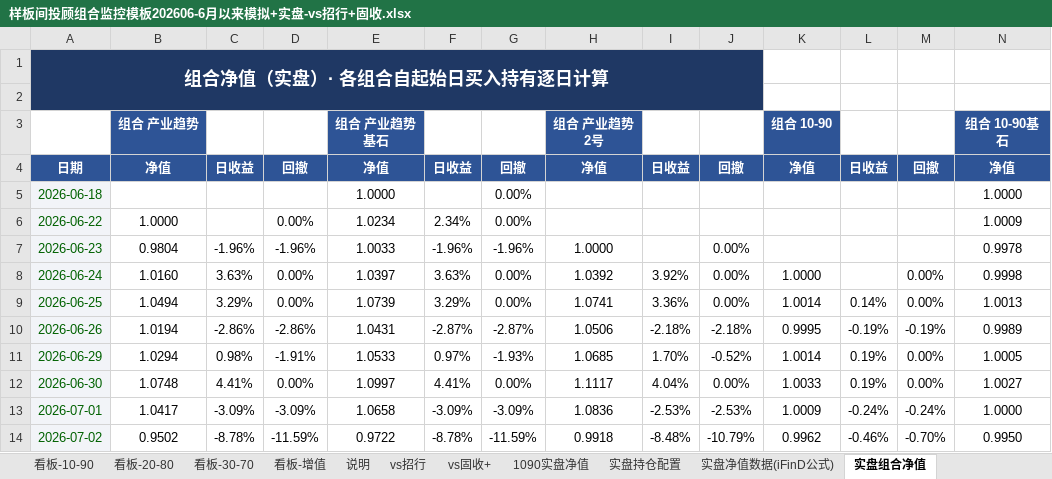
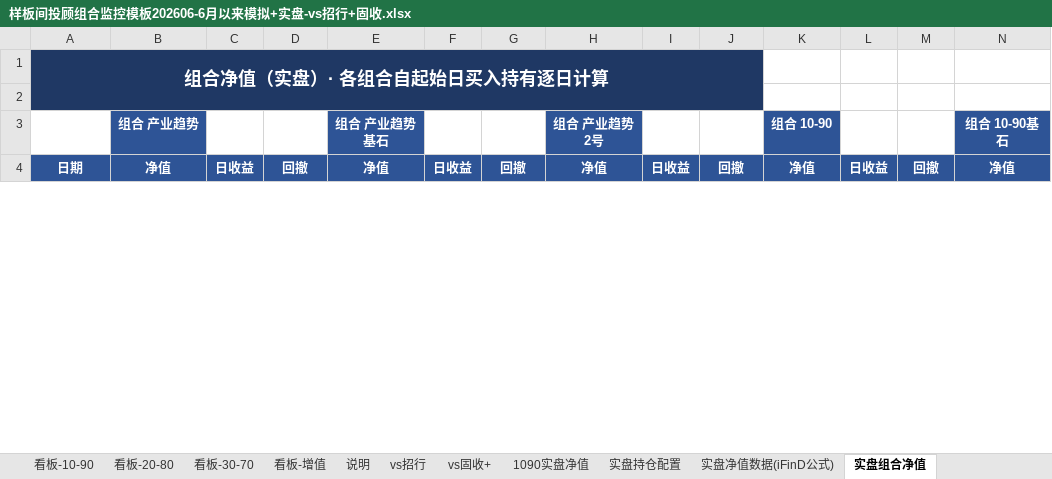
Before and after one commit to marvinbai303-ops/workspace, an Excel workbook: 样板间投顾组合/样板间投顾组合监控模板202606-6月以来模拟+实盘-vs招行+固收.xlsx, sheet 实盘组合净值, drawn as a sheet; only a part is shown; values as stored, in another font and other column widths than the file's, no borders; removed rows and columns are numbered as before the commit, all else as after; rows hold the shown columns only; the diff covers the shown part only; the diff names each change by its address in the sheet, - before the commit and + after, or states it on an @@ line.

```diff
--- a/样板间投顾组合/样板间投顾组合监控模板202606-6月以来模拟+实盘-vs招行+固收.xlsx (sheet 实盘组合净值)
+++ b/样板间投顾组合/样板间投顾组合监控模板202606-6月以来模拟+实盘-vs招行+固收.xlsx (sheet 实盘组合净值)
-row 5: 2026-06-18 |  |  |  | 1.0000 |  | 0.00% |  |  |  |  |  |  | 1.0000
-row 6: 2026-06-22 | 1.0000 |  | 0.00% | 1.0234 | 2.34% | 0.00% |  |  |  |  |  |  | 1.0009
-row 7: 2026-06-23 | 0.9804 | -1.96% | -1.96% | 1.0033 | -1.96% | -1.96% | 1.0000 |  | 0.00% |  |  |  | 0.9978
-row 8: 2026-06-24 | 1.0160 | 3.63% | 0.00% | 1.0397 | 3.63% | 0.00% | 1.0392 | 3.92% | 0.00% | 1.0000 |  | 0.00% | 0.9998
-row 9: 2026-06-25 | 1.0494 | 3.29% | 0.00% | 1.0739 | 3.29% | 0.00% | 1.0741 | 3.36% | 0.00% | 1.0014 | 0.14% | 0.00% | 1.0013
-row 10: 2026-06-26 | 1.0194 | -2.86% | -2.86% | 1.0431 | -2.87% | -2.87% | 1.0506 | -2.18% | -2.18% | 0.9995 | -0.19% | -0.19% | 0.9989
-row 11: 2026-06-29 | 1.0294 | 0.98% | -1.91% | 1.0533 | 0.97% | -1.93% | 1.0685 | 1.70% | -0.52% | 1.0014 | 0.19% | 0.00% | 1.0005
-row 12: 2026-06-30 | 1.0748 | 4.41% | 0.00% | 1.0997 | 4.41% | 0.00% | 1.1117 | 4.04% | 0.00% | 1.0033 | 0.19% | 0.00% | 1.0027
-row 13: 2026-07-01 | 1.0417 | -3.09% | -3.09% | 1.0658 | -3.09% | -3.09% | 1.0836 | -2.53% | -2.53% | 1.0009 | -0.24% | -0.24% | 1.0000
-row 14: 2026-07-02 | 0.9502 | -8.78% | -11.59% | 0.9722 | -8.78% | -11.59% | 0.9918 | -8.48% | -10.79% | 0.9962 | -0.46% | -0.70% | 0.9950
```
Also changed, not shown: 14 added rows, 4 removed rows and 773 edited cells elsewhere in this sheet, sheet 实盘净值数据(iFinD公式), sheet 净值数据(iFinD公式), sheet 组合净值（模拟）, sheet vs固收+, sheet vs招行, sheet 看板-20-80, 7 more sheets, hidden cells, charts or pictures, 18 other files.
